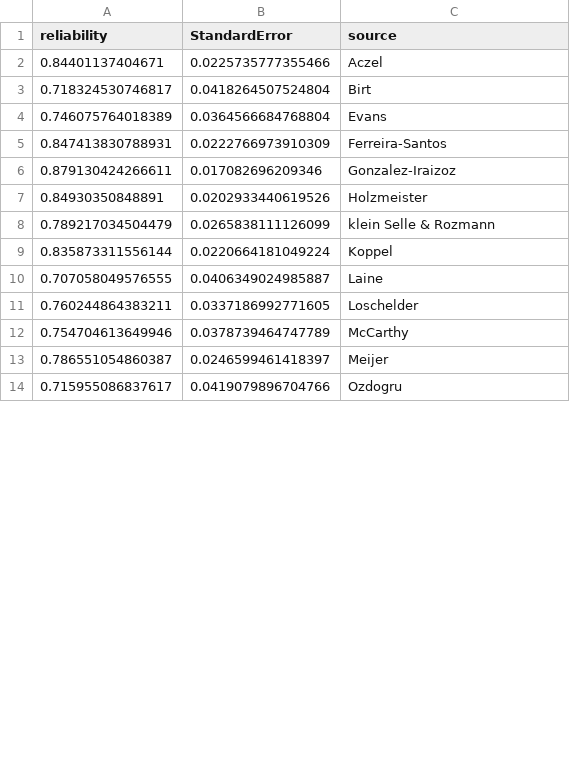
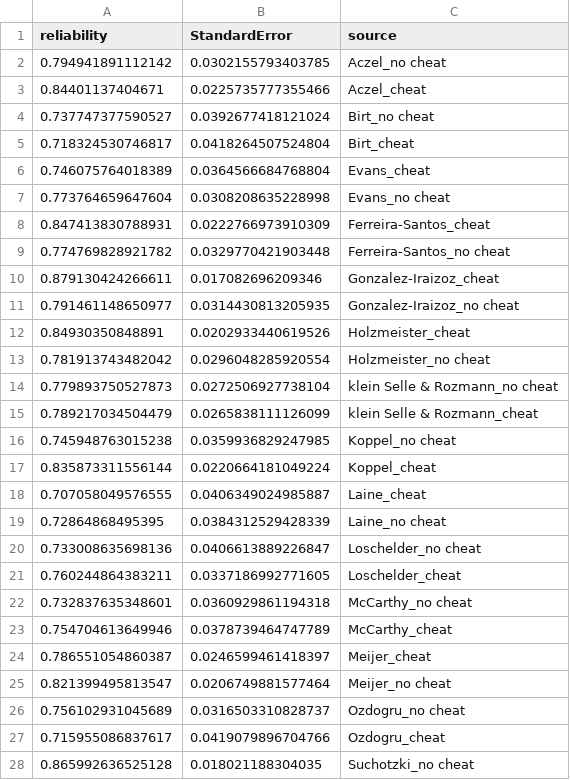
Before and after one commit to LBeinhauer/rxx-generalization, a CSV file: Reliability Estimates/AlphaHex_EX.csv, drawn as a sheet; only a part is shown; the diff covers the shown part only.

```diff
--- a/Reliability Estimates/AlphaHex_EX.csv
+++ b/Reliability Estimates/AlphaHex_EX.csv
@@ -1,14 +1,28 @@
 "reliability","StandardError","source"
-0.84401137404671,0.0225735777355466,"Aczel"
-0.718324530746817,0.0418264507524804,"Birt"
-0.746075764018389,0.0364566684768804,"Evans"
-0.847413830788931,0.0222766973910309,"Ferreira-Santos"
-0.879130424266611,0.017082696209346,"Gonzalez-Iraizoz"
-0.84930350848891,0.0202933440619526,"Holzmeister"
-0.789217034504479,0.0265838111126099,"klein Selle & Rozmann"
-0.835873311556144,0.0220664181049224,"Koppel"
-0.707058049576555,0.0406349024985887,"Laine"
-0.760244864383211,0.0337186992771605,"Loschelder"
-0.754704613649946,0.0378739464747789,"McCarthy"
-0.786551054860387,0.0246599461418397,"Meijer"
-0.715955086837617,0.0419079896704766,"Ozdogru"
+0.794941891112142,0.0302155793403785,"Aczel_no cheat"
+0.84401137404671,0.0225735777355466,"Aczel_cheat"
+0.737747377590527,0.0392677418121024,"Birt_no cheat"
+0.718324530746817,0.0418264507524804,"Birt_cheat"
+0.746075764018389,0.0364566684768804,"Evans_cheat"
+0.773764659647604,0.0308208635228998,"Evans_no cheat"
+0.847413830788931,0.0222766973910309,"Ferreira-Santos_cheat"
+0.774769828921782,0.0329770421903448,"Ferreira-Santos_no cheat"
+0.879130424266611,0.017082696209346,"Gonzalez-Iraizoz_cheat"
+0.791461148650977,0.0314430813205935,"Gonzalez-Iraizoz_no cheat"
+0.84930350848891,0.0202933440619526,"Holzmeister_cheat"
+0.781913743482042,0.0296048285920554,"Holzmeister_no cheat"
+0.779893750527873,0.0272506927738104,"klein Selle & Rozmann_no cheat"
+0.789217034504479,0.0265838111126099,"klein Selle & Rozmann_cheat"
+0.745948763015238,0.0359936829247985,"Koppel_no cheat"
+0.835873311556144,0.0220664181049224,"Koppel_cheat"
+0.707058049576555,0.0406349024985887,"Laine_cheat"
+0.72864868495395,0.0384312529428339,"Laine_no cheat"
+0.733008635698136,0.0406613889226847,"Loschelder_no cheat"
+0.760244864383211,0.0337186992771605,"Loschelder_cheat"
+0.732837635348601,0.0360929861194318,"McCarthy_no cheat"
+0.754704613649946,0.0378739464747789,"McCarthy_cheat"
+0.786551054860387,0.0246599461418397,"Meijer_cheat"
+0.821399495813547,0.0206749881577464,"Meijer_no cheat"
+0.756102931045689,0.0316503310828737,"Ozdogru_no cheat"
+0.715955086837617,0.0419079896704766,"Ozdogru_cheat"
+0.865992636525128,0.018021188304035,"Suchotzki_no cheat"
```
Also changed, not shown: 5 added rows and 6 edited cells elsewhere in this file, Meta-Regression/meta_regression_dat_HEXACO.csv, Reliability Estimates/AlphaHex_facets_EM.csv, 48 other files.
